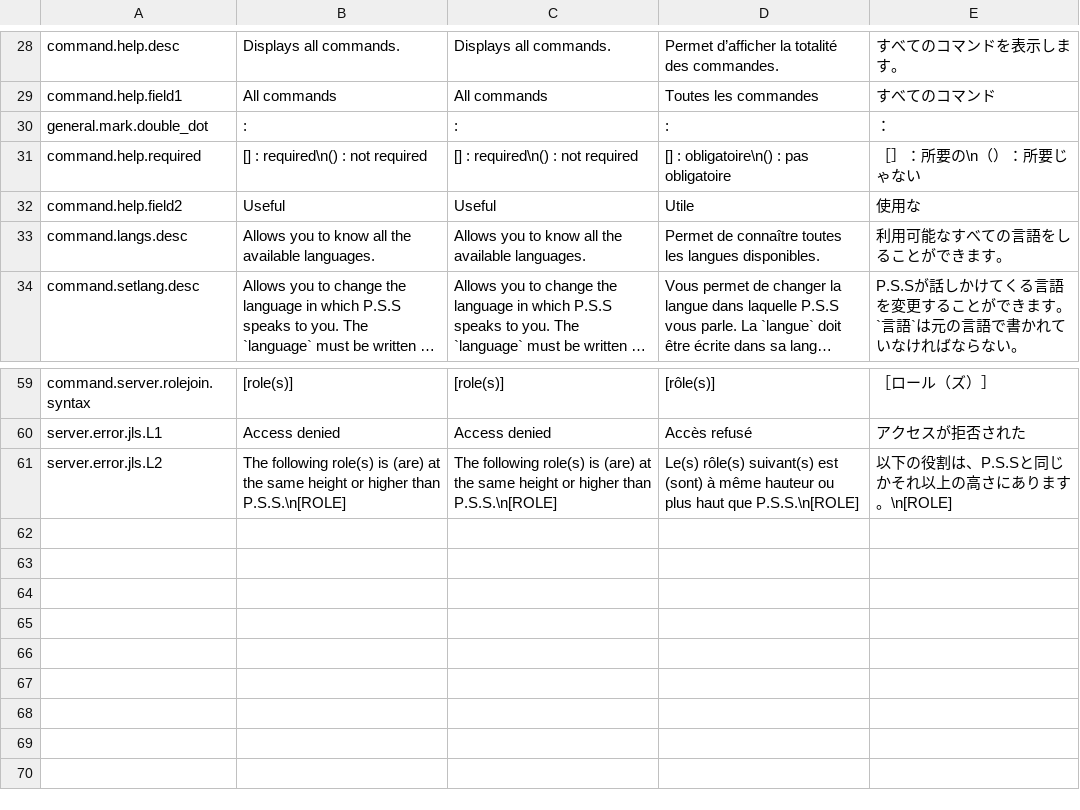
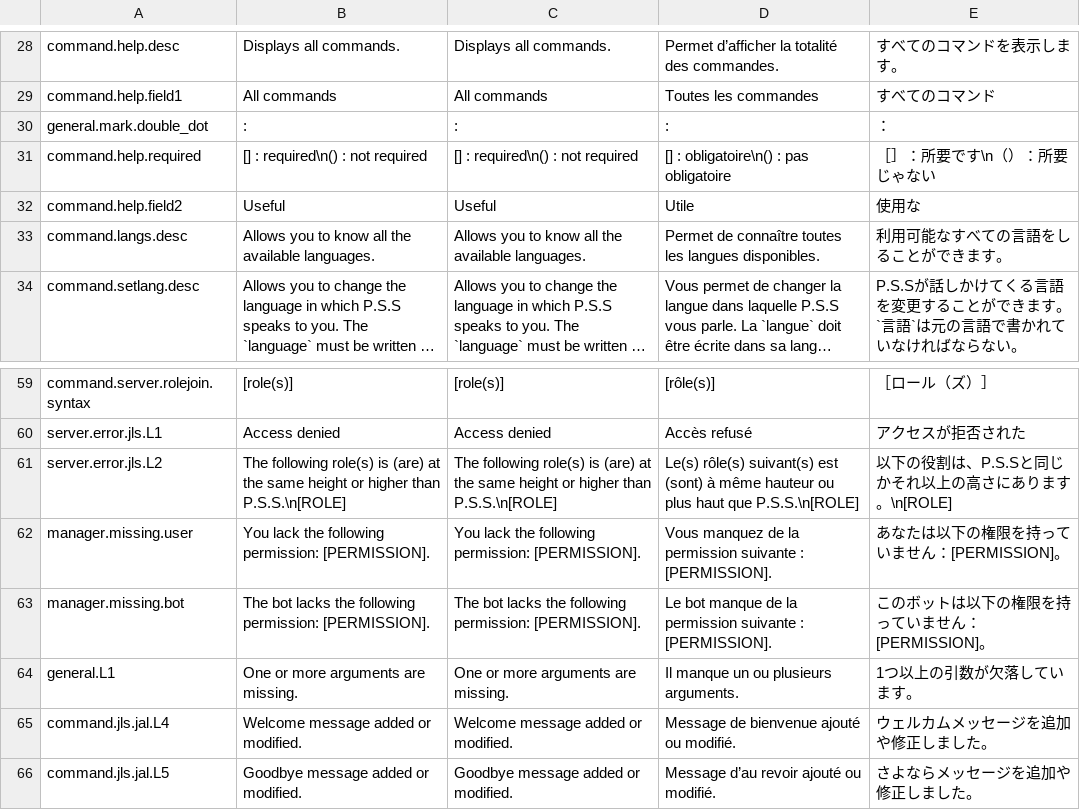
Before and after one commit to startpimp/PSS, a CSV file: res/langs.csv, drawn as a sheet; only a part is shown, gaps mark what is left out; long unchanged cells end in ….

```diff
--- a/res/langs.csv
+++ b/res/langs.csv
@@ -30,3 +30,3 @@ command.help.field1;All commands;All commands;Toutes les commandes;すべての
 general.mark.double_dot;: ;: ; : ;：
-command.help.required;[] : required\n() : not required;[] : required\n() : not required;[] : obligatoire\n() : pas obligatoire;［］：所要の\n（）：所要じゃない
+command.help.required;[] : required\n() : not required;[] : required\n() : not required;[] : obligatoire\n() : pas obligatoire;［］：所要です\n（）：所要じゃない
 command.help.field2;Useful;Useful;Utile;使用な
@@ -61 +61,6 @@ server.error.jls.L1;Access denied;Access denied;Accès refusé;アクセスが
 server.error.jls.L2;The following role(s) is (are) at the same height or higher than P.S.S.\n[ROLE];The following role(s) is (are) at the same height or higher than P.S.S.\n[ROLE];Le(s) rôle(s) suivant(s) est (sont) à même hauteur ou plus haut que P.S.S.\n[ROLE];以下の役割は、P.S.Sと同じかそれ以上の高さにあります。\n[ROLE]
+manager.missing.user;You lack the following permission: [PERMISSION].;You lack the following permission: [PERMISSION].;Vous manquez de la permission suivante : [PERMISSION].;あなたは以下の権限を持っていません：[PERMISSION]。
+manager.missing.bot;The bot lacks the following permission: [PERMISSION].;The bot lacks the following permission: [PERMISSION].;Le bot manque de la permission suivante : [PERMISSION].;このボットは以下の権限を持っていません：[PERMISSION]。
+general.L1;One or more arguments are missing.;One or more arguments are missing.;Il manque un ou plusieurs arguments.;1つ以上の引数が欠落しています。
+command.jls.jal.L4;Welcome message added or modified.;Welcome message added or modified.;Message de bienvenue ajouté ou modifié.;ウェルカムメッセージを追加や修正しました。
+command.jls.jal.L5;Goodbye message added or modified.;Goodbye message added or modified.;Message d’au revoir ajouté ou modifié.;さよならメッセージを追加や修正しました。
```
Also changed, not shown: res/server.csv, res/user.csv, 18 other files.
